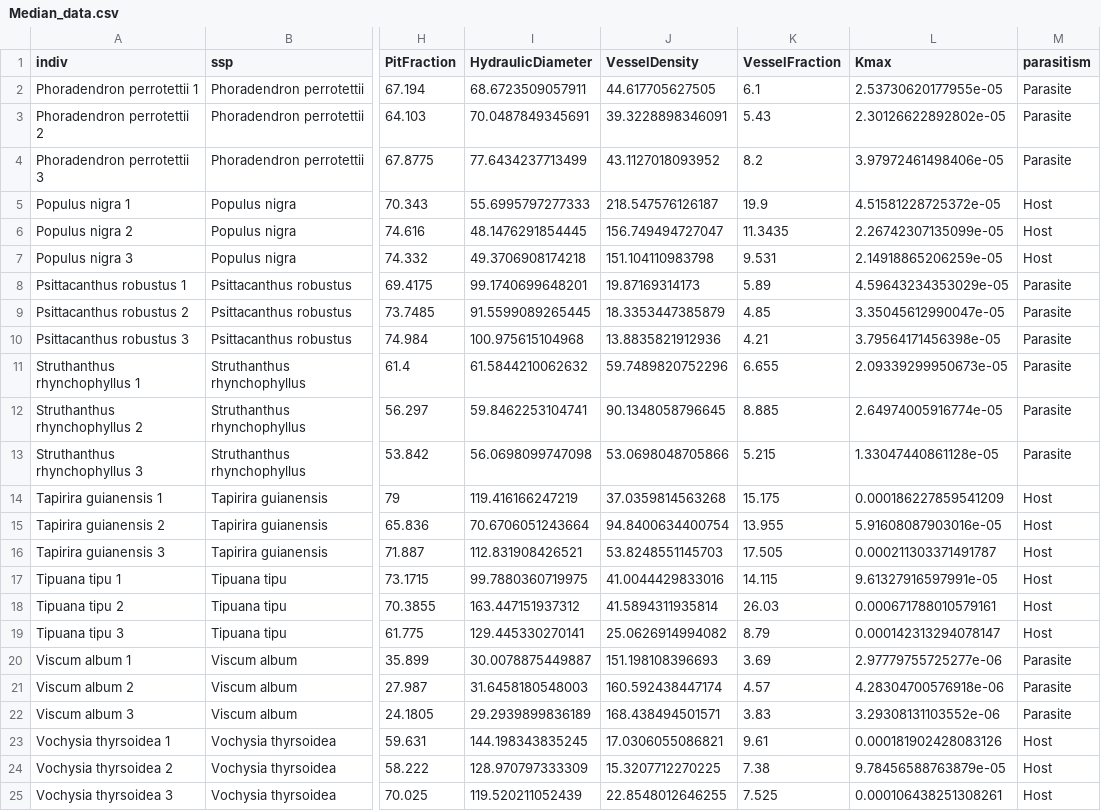
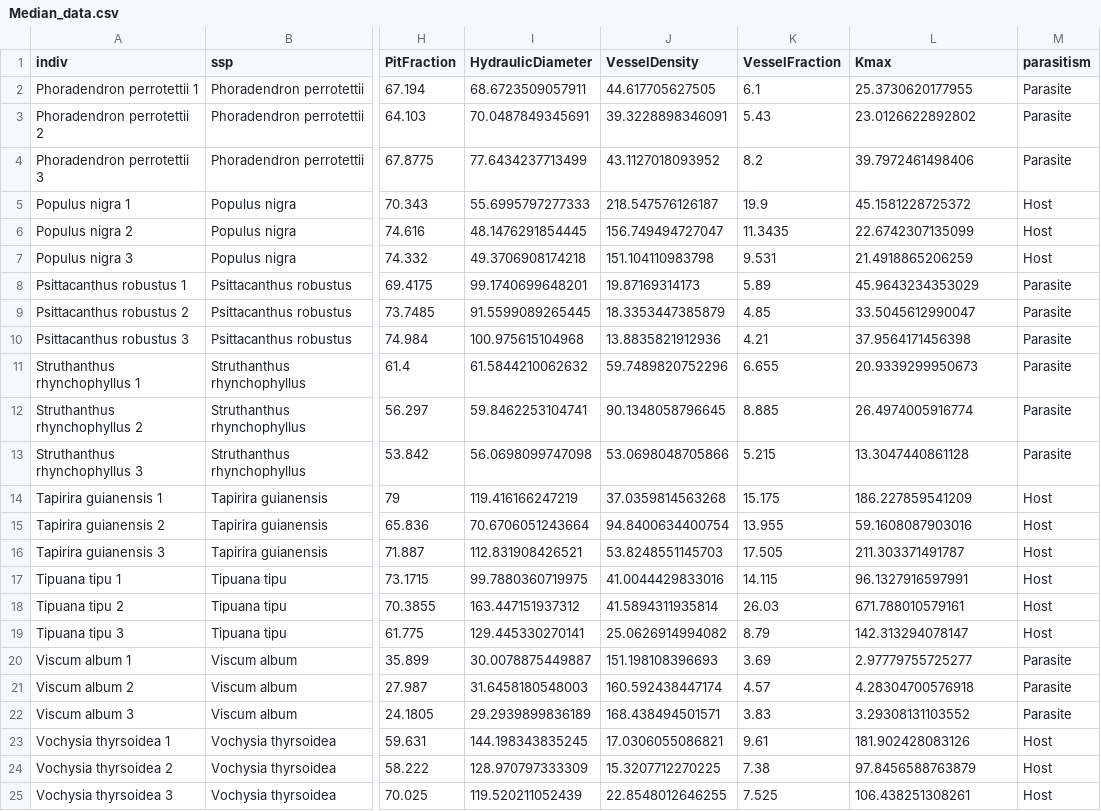
Before and after one commit to VictorSibinelli/Parasite-HostPitMembranes, a CSV file: data/processed/Median_data.csv, drawn as a sheet; only a part is shown, gaps mark what is left out; the diff names each change by its address in the sheet, - before the commit and + after, or states it on an @@ line.

```diff
--- a/data/processed/Median_data.csv
+++ b/data/processed/Median_data.csv
-L2 (Kmax): 2.53730620177955e-05
+L2 (Kmax): 25.3730620177955
-L3 (Kmax): 2.30126622892802e-05
+L3 (Kmax): 23.0126622892802
-L4 (Kmax): 3.97972461498406e-05
+L4 (Kmax): 39.7972461498406
-L5 (Kmax): 4.51581228725372e-05
+L5 (Kmax): 45.1581228725372
-L6 (Kmax): 2.26742307135099e-05
+L6 (Kmax): 22.6742307135099
-L7 (Kmax): 2.14918865206259e-05
+L7 (Kmax): 21.4918865206259
-L8 (Kmax): 4.59643234353029e-05
+L8 (Kmax): 45.9643234353029
-L9 (Kmax): 3.35045612990047e-05
+L9 (Kmax): 33.5045612990047
-L10 (Kmax): 3.79564171456398e-05
+L10 (Kmax): 37.9564171456398
-L11 (Kmax): 2.09339299950673e-05
+L11 (Kmax): 20.9339299950673
-L12 (Kmax): 2.64974005916774e-05
+L12 (Kmax): 26.4974005916774
-L13 (Kmax): 1.33047440861128e-05
+L13 (Kmax): 13.3047440861128
-L14 (Kmax): 0.000186227859541209
+L14 (Kmax): 186.227859541209
-L15 (Kmax): 5.91608087903016e-05
+L15 (Kmax): 59.1608087903016
-L16 (Kmax): 0.000211303371491787
+L16 (Kmax): 211.303371491787
-L17 (Kmax): 9.61327916597991e-05
+L17 (Kmax): 96.1327916597991
-L18 (Kmax): 0.000671788010579161
+L18 (Kmax): 671.788010579161
-L19 (Kmax): 0.000142313294078147
+L19 (Kmax): 142.313294078147
-L20 (Kmax): 2.97779755725277e-06
+L20 (Kmax): 2.97779755725277
-L21 (Kmax): 4.28304700576918e-06
+L21 (Kmax): 4.28304700576918
-L22 (Kmax): 3.29308131103552e-06
+L22 (Kmax): 3.29308131103552
-L23 (Kmax): 0.000181902428083126
+L23 (Kmax): 181.902428083126
-L24 (Kmax): 9.78456588763879e-05
+L24 (Kmax): 97.8456588763879
-L25 (Kmax): 0.000106438251308261
+L25 (Kmax): 106.438251308261
```
Also changed, not shown: data/processed/HydraulicData.csv, data/processed/Mean_data.csv, 34 other files.
